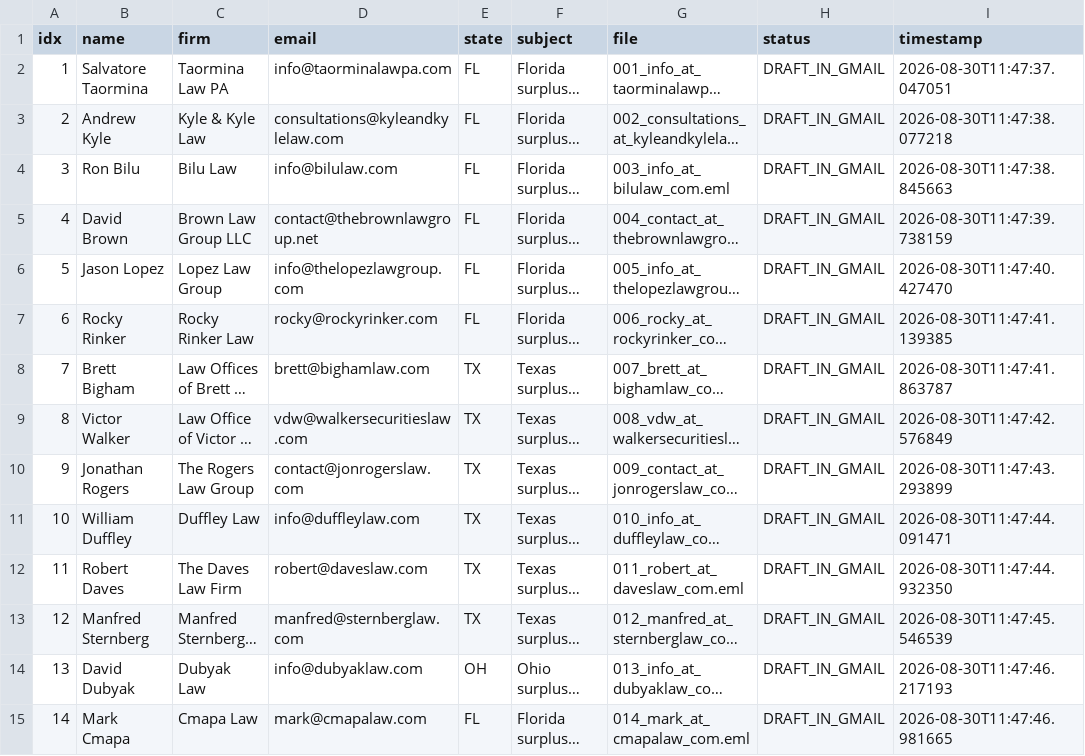
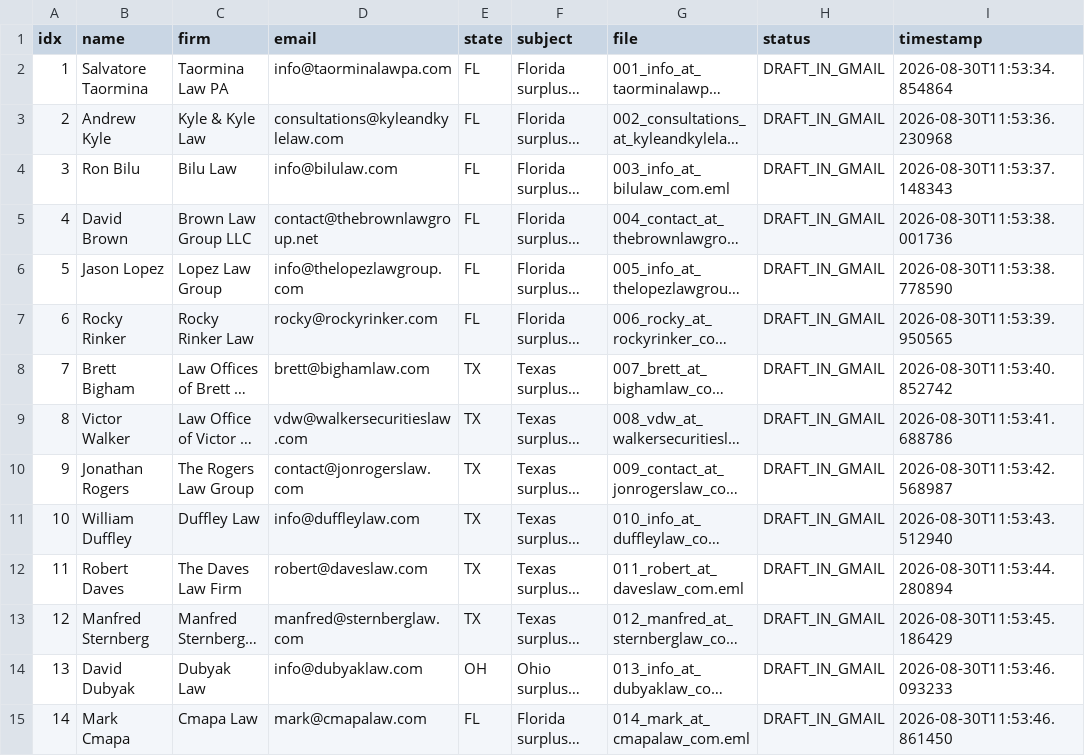
Before and after one commit to daveestaaqui/revenue-engine, a CSV file: outreach/drafts_uploaded/gmail_human_drafts_manifest.csv, drawn as a sheet; only a part is shown; long unchanged cells end in …; the diff covers the shown part only; the diff names each change by its address in the sheet, - before the commit and + after, or states it on an @@ line.

Commit message:
chore(outreach): improve spacing on all 38 human drafts

```diff
--- a/outreach/drafts_uploaded/gmail_human_drafts_manifest.csv
+++ b/outreach/drafts_uploaded/gmail_human_drafts_manifest.csv
-I2 (timestamp): 2026-08-30T11:47:37.047051
+I2 (timestamp): 2026-08-30T11:53:34.854864
-I3 (timestamp): 2026-08-30T11:47:38.077218
+I3 (timestamp): 2026-08-30T11:53:36.230968
-I4 (timestamp): 2026-08-30T11:47:38.845663
+I4 (timestamp): 2026-08-30T11:53:37.148343
-I5 (timestamp): 2026-08-30T11:47:39.738159
+I5 (timestamp): 2026-08-30T11:53:38.001736
-I6 (timestamp): 2026-08-30T11:47:40.427470
+I6 (timestamp): 2026-08-30T11:53:38.778590
-I7 (timestamp): 2026-08-30T11:47:41.139385
+I7 (timestamp): 2026-08-30T11:53:39.950565
-I8 (timestamp): 2026-08-30T11:47:41.863787
+I8 (timestamp): 2026-08-30T11:53:40.852742
-I9 (timestamp): 2026-08-30T11:47:42.576849
+I9 (timestamp): 2026-08-30T11:53:41.688786
-I10 (timestamp): 2026-08-30T11:47:43.293899
+I10 (timestamp): 2026-08-30T11:53:42.568987
-I11 (timestamp): 2026-08-30T11:47:44.091471
+I11 (timestamp): 2026-08-30T11:53:43.512940
-I12 (timestamp): 2026-08-30T11:47:44.932350
+I12 (timestamp): 2026-08-30T11:53:44.280894
-I13 (timestamp): 2026-08-30T11:47:45.546539
+I13 (timestamp): 2026-08-30T11:53:45.186429
-I14 (timestamp): 2026-08-30T11:47:46.217193
+I14 (timestamp): 2026-08-30T11:53:46.093233
-I15 (timestamp): 2026-08-30T11:47:46.981665
+I15 (timestamp): 2026-08-30T11:53:46.861450
```
Also changed, not shown: 24 edited cells elsewhere in this file, 39 other files.
